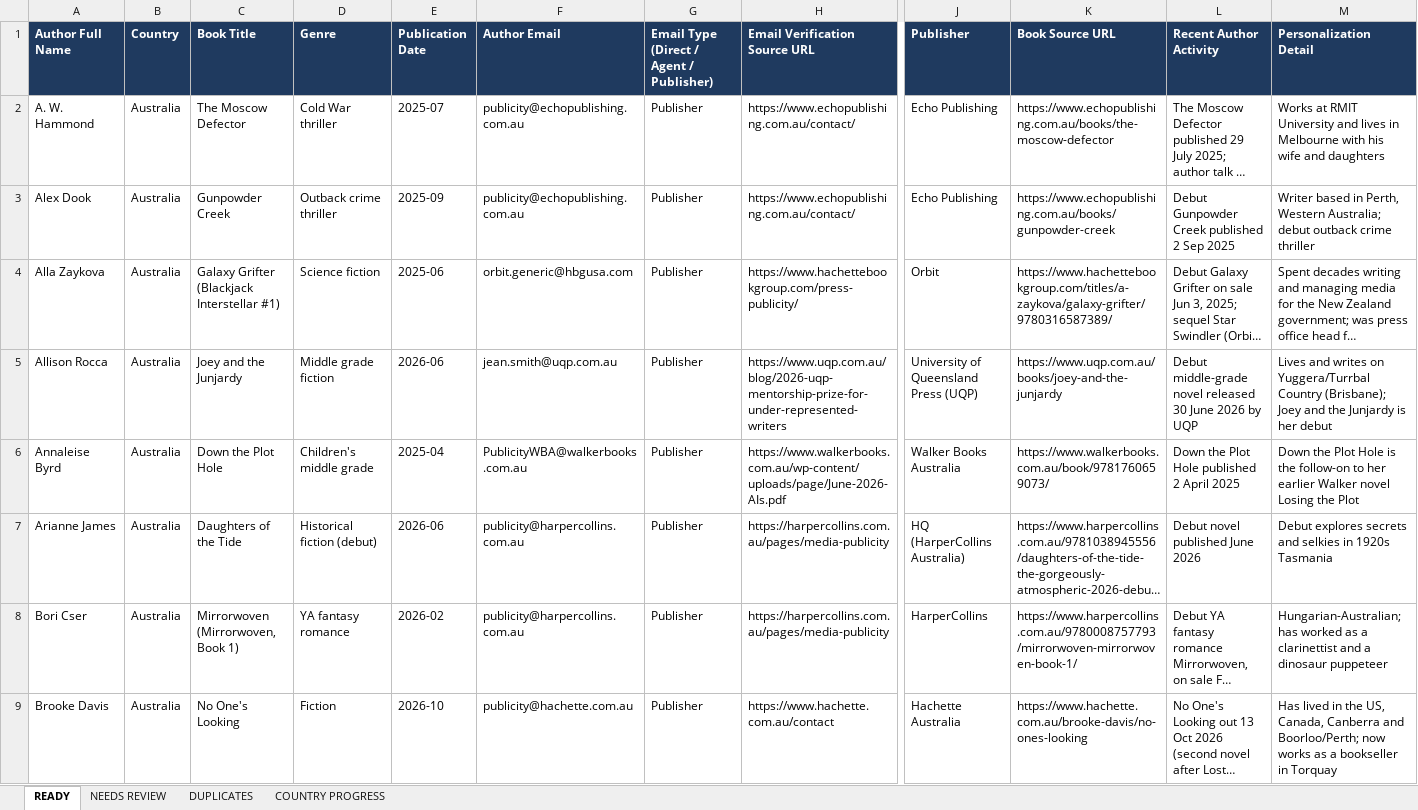
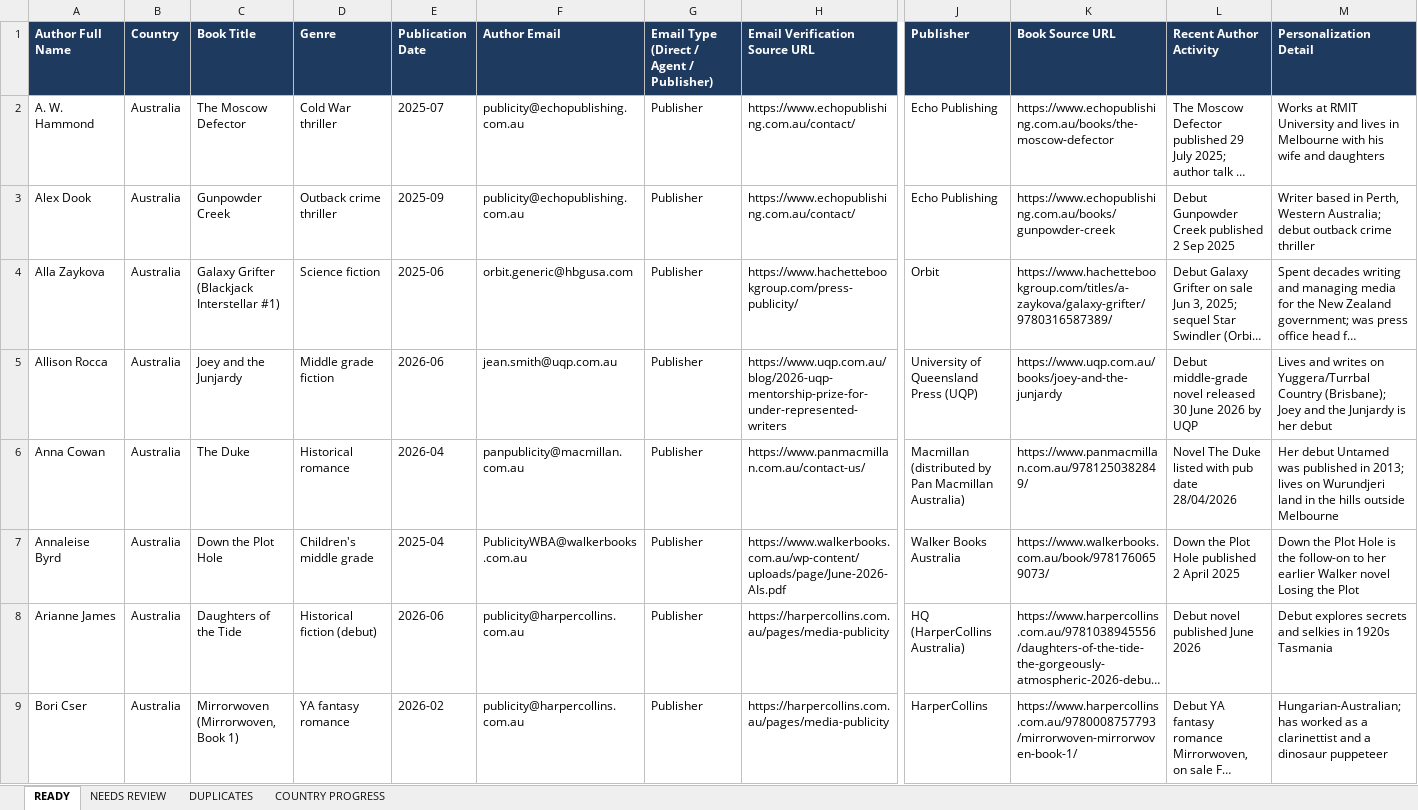
Before and after one commit to oseniibrahim845-hue/rappido, an Excel workbook: author-ledger/anglo/Author_Ledger_English_Markets_Leads.xlsx, sheet READY, drawn as a sheet; only a part is shown, gaps mark what is left out; the shorter side is filled out with more unchanged rows; long unchanged cells end in …; values as stored, in another font and other column widths than the file's, no borders; rows hold the shown columns only; the diff covers the shown part only; the diff names each change by its address in the sheet, - before the commit and + after, or states it on an @@ line.

```diff
--- a/author-ledger/anglo/Author_Ledger_English_Markets_Leads.xlsx (sheet READY)
+++ b/author-ledger/anglo/Author_Ledger_English_Markets_Leads.xlsx (sheet READY)
+row 6: Anna Cowan | Australia | The Duke | Historical romance | 2026-04 | panpublicity@macmillan.com.au | Publisher | https://www.panmacmillan.com.au/contact-us/ | Macmillan (distributed by Pan Macmillan Australia) | https://www.panmacmillan.com.au/9781250382849/ | Novel The Duke listed with pub date 28/04/2026 | Her debut Untamed was published in 2013; lives on Wurundjeri land in the hills outside Melbourne
```
Also changed, not shown: 42 added rows elsewhere in this sheet, sheet NEEDS REVIEW, sheet DUPLICATES, sheet COUNTRY PROGRESS, 2 other files.
